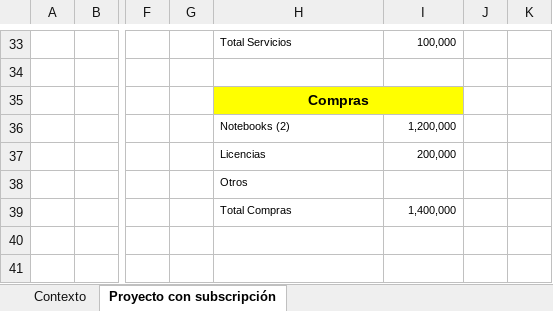
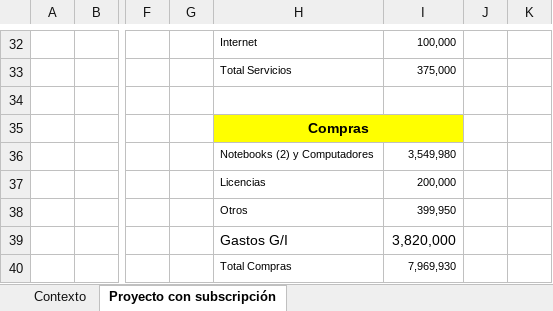
Before and after one commit to FelipeMunhoz18/FelipeMunhoz18-Bravo-Vargas-Munoz-Docs, an Excel workbook: Evidencias del Proyecto/Presupuesto proyecto IncluShop.xlsx, sheet Proyecto con subscripción, drawn as a sheet; only a part is shown, gaps mark what is left out; values as stored, in another font and other column widths than the file's, no borders; removed rows and columns are numbered as before the commit, all else as after; rows hold the shown columns only; the diff covers the shown part only; the diff names each change by its address in the sheet, - before the commit and + after, or states it on an @@ line.

```diff
--- a/Evidencias del Proyecto/Presupuesto proyecto IncluShop.xlsx (sheet Proyecto con subscripción)
+++ b/Evidencias del Proyecto/Presupuesto proyecto IncluShop.xlsx (sheet Proyecto con subscripción)
-H32: Total Servicios
+H32: Internet
+row 33:  |  |  |  | Total Servicios | 375,000
-row 36:  |  |  |  | Notebooks (2) | 1,200,000
+row 36:  |  |  |  | Notebooks (2) y Computadores | 3,549,980
-I38: (empty)
+I38: 399,950
-row 39:  |  |  |  | Total Compras | 1,400,000
+row 39:  |  |  |  | Gastos G/I | 3,820,000
+row 40:  |  |  |  | Total Compras | 7,969,930
```
Also changed, not shown: 8 added rows, 9 removed rows, 15 edited cells and cell formats elsewhere in this sheet, formulas that keep their value, Fase 3/Evidencias del Proyecto/Plan_costos_Inclushop.xlsx, Fase 3/Evidencias del Proyecto/Presupuesto proyecto IncluShop.xlsx.
